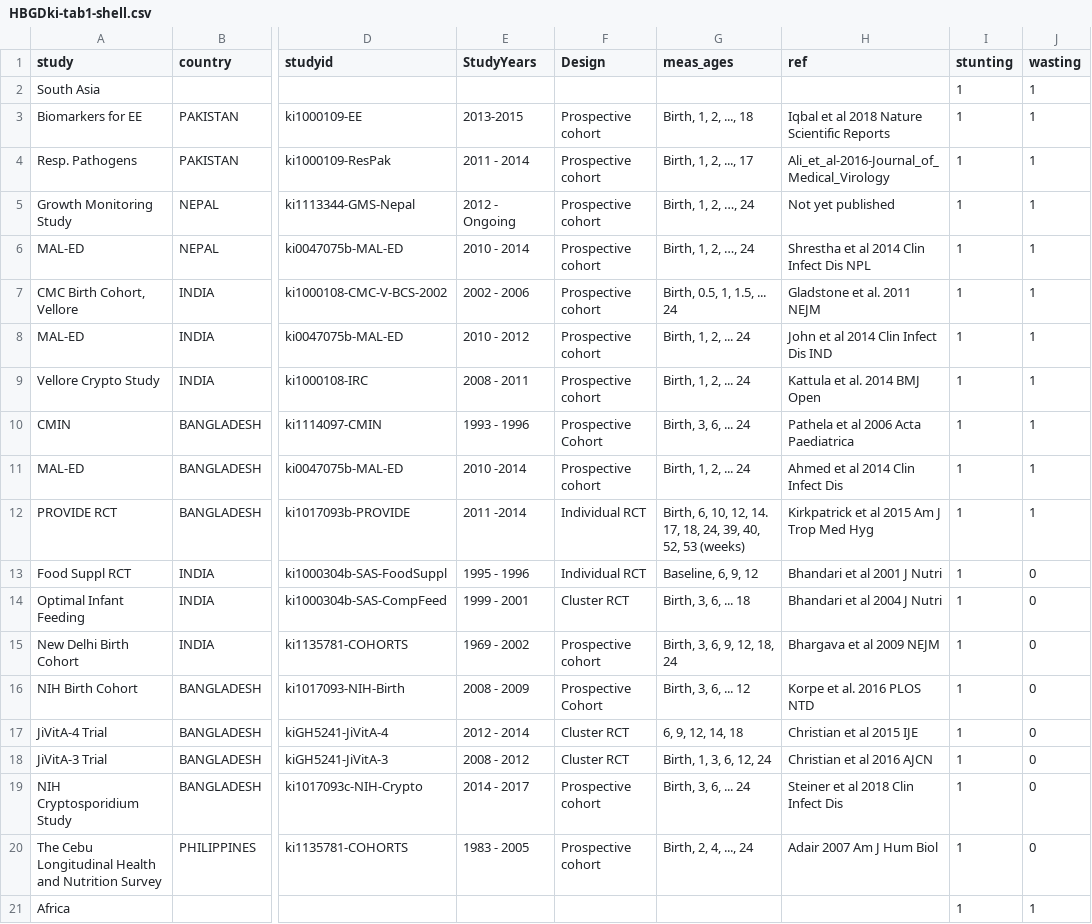
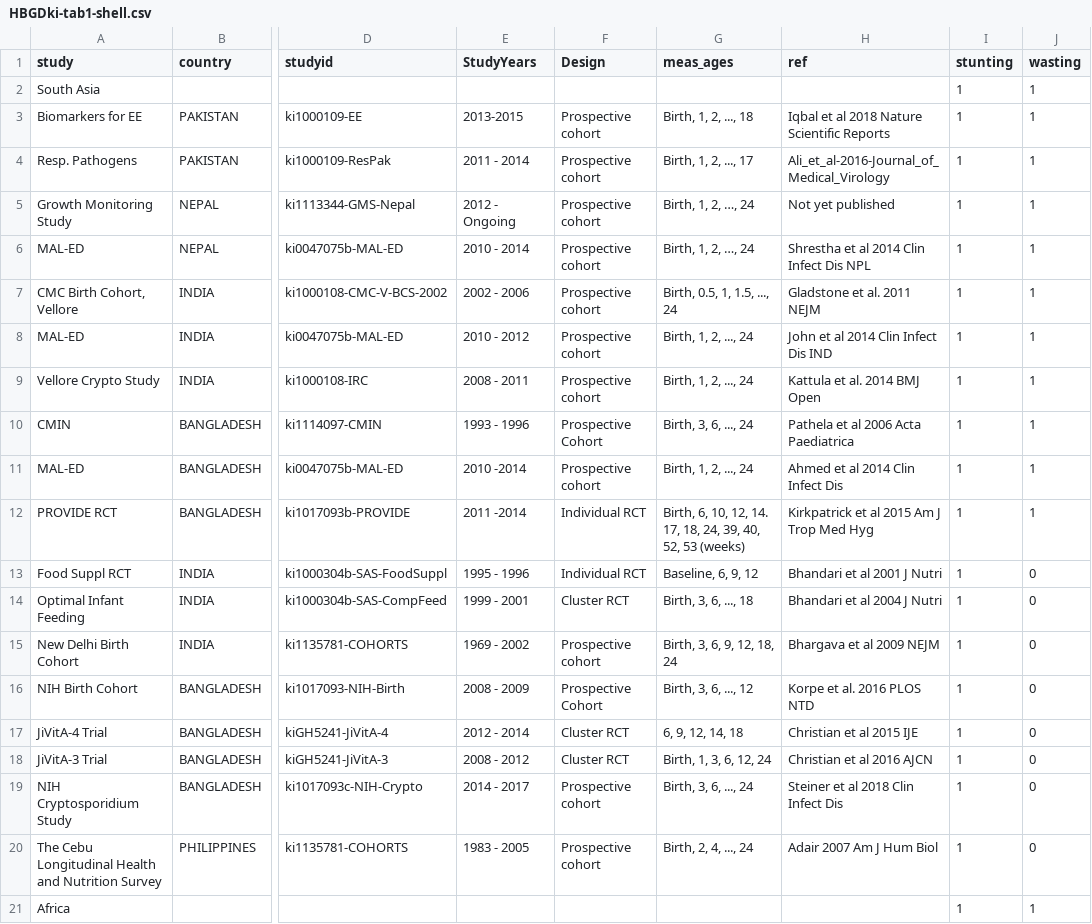
Before and after one commit to child-growth/ki-longitudinal-manuscripts, a CSV file: data/HBGDki-tab1-shell.csv, drawn as a sheet; only a part is shown, gaps mark what is left out; the diff covers the shown part only; the diff names each change by its address in the sheet, - before the commit and + after, or states it on an @@ line.

Commit message:
update tab1

```diff
--- a/data/HBGDki-tab1-shell.csv
+++ b/data/HBGDki-tab1-shell.csv
-G7 (meas_ages): Birth, 0.5, 1, 1.5, ... 24
+G7 (meas_ages): Birth, 0.5, 1, 1.5, ..., 24
-G8:G9 (meas_ages): Birth, 1, 2, ... 24
+G8:G9 (meas_ages): Birth, 1, 2, ..., 24
-G10 (meas_ages): Birth, 3, 6, ... 24
+G10 (meas_ages): Birth, 3, 6, ..., 24
-G11 (meas_ages): Birth, 1, 2, ... 24
+G11 (meas_ages): Birth, 1, 2, ..., 24
-G14 (meas_ages): Birth, 3, 6, ... 18
+G14 (meas_ages): Birth, 3, 6, ..., 18
-G16 (meas_ages): Birth, 3, 6, ... 12
+G16 (meas_ages): Birth, 3, 6, ..., 12
-G19 (meas_ages): Birth, 3, 6, ... 24
+G19 (meas_ages): Birth, 3, 6, ..., 24
```
Also changed, not shown: 8 edited cells elsewhere in this file.
